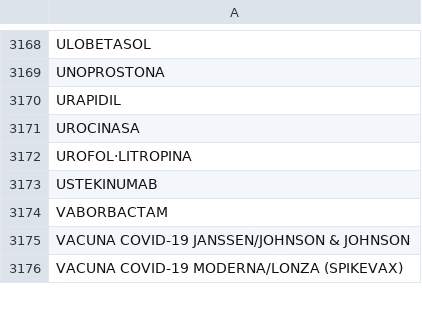
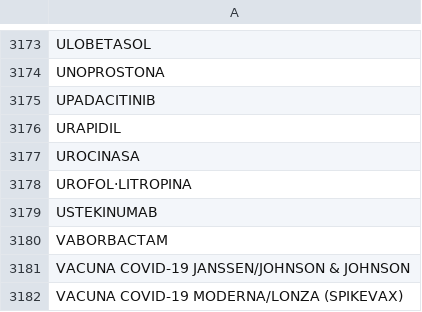
Before and after one commit to montaneva/FVcsv, a CSV file: farmacs.csv, drawn as a sheet; only a part is shown, gaps mark what is left out; the diff covers the shown part only; the diff names each change by its address in the sheet, - before the commit and + after, or states it on an @@ line.

```diff
--- a/farmacs.csv
+++ b/farmacs.csv
+row 3175: UPADACITINIB
```
Also changed, not shown: 5 added rows elsewhere in this file.
